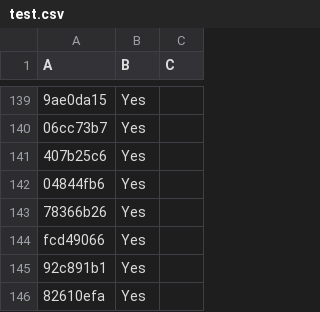
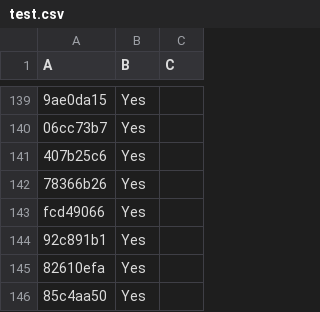
Before and after one commit to LightspeedBalls/data, a CSV file: test.csv, drawn as a sheet; only a part is shown, gaps mark what is left out; the shorter side is filled out with more unchanged rows; the diff names each change by its address in the sheet, - before the commit and + after, or states it on an @@ line.

Commit message:
Update

```diff
--- a/test.csv
+++ b/test.csv
-row 142: 04844fb6 | Yes
```
